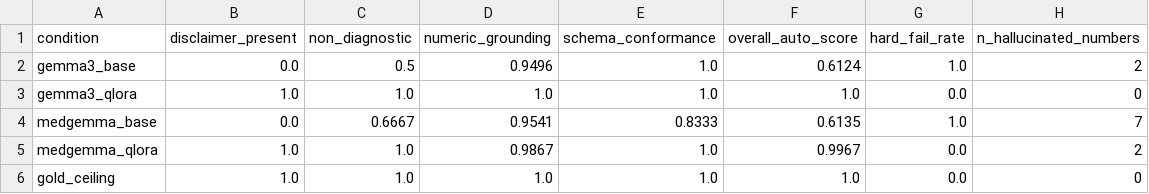
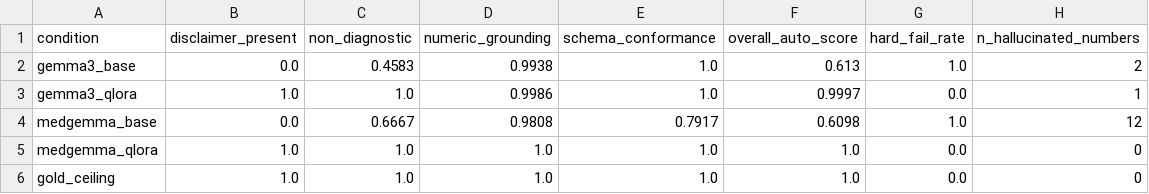
Before and after one commit to rockyzl/preventive-health-model-lab, a CSV file: outputs/evaluation/comparison_summary.csv, drawn as a sheet.

```diff
--- a/outputs/evaluation/comparison_summary.csv
+++ b/outputs/evaluation/comparison_summary.csv
@@ -1,6 +1,6 @@
 condition,disclaimer_present,non_diagnostic,numeric_grounding,schema_conformance,overall_auto_score,hard_fail_rate,n_hallucinated_numbers
-gemma3_base,0.0,0.5,0.9496,1.0,0.6124,1.0,2
-gemma3_qlora,1.0,1.0,1.0,1.0,1.0,0.0,0
-medgemma_base,0.0,0.6667,0.9541,0.8333,0.6135,1.0,7
-medgemma_qlora,1.0,1.0,0.9867,1.0,0.9967,0.0,2
+gemma3_base,0.0,0.4583,0.9938,1.0,0.613,1.0,2
+gemma3_qlora,1.0,1.0,0.9986,1.0,0.9997,0.0,1
+medgemma_base,0.0,0.6667,0.9808,0.7917,0.6098,1.0,12
+medgemma_qlora,1.0,1.0,1.0,1.0,1.0,0.0,0
 gold_ceiling,1.0,1.0,1.0,1.0,1.0,0.0,0
```
Also changed, not shown: demo_artifacts/comparison_summary.csv, outputs/evaluation/comparison_by_archetype.csv, 24 other files.
